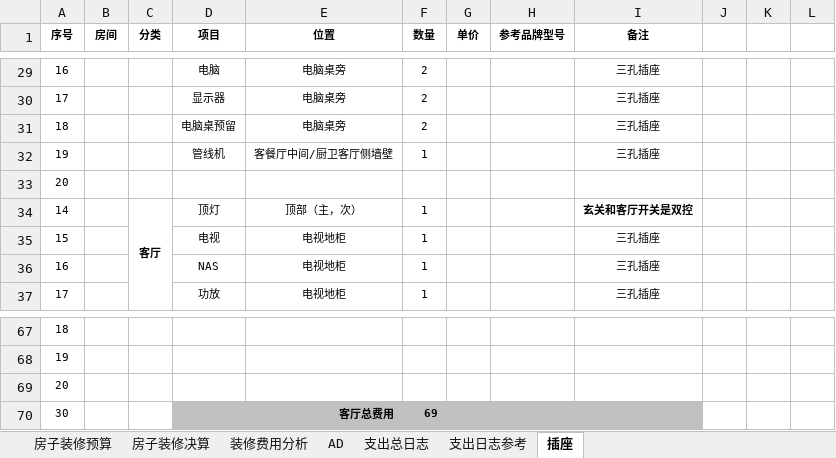
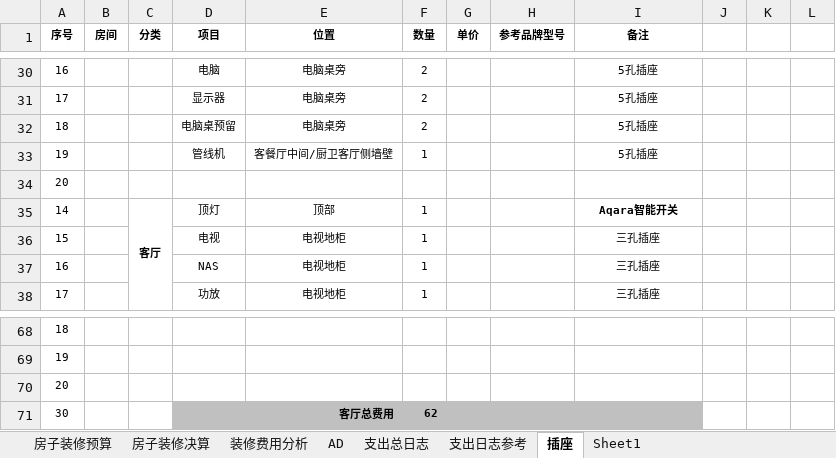
Before and after one commit to bluemaplelu/HomeDesign, an Excel workbook: Buget/01金域世家装修预算.xlsx, sheet 插座, drawn as a sheet; only a part is shown, gaps mark what is left out; values as stored, in another font and other column widths than the file's, no borders; addresses are those after the commit; the diff covers the shown part only; the diff names each change by its address in the sheet, - before the commit and + after, or states it on an @@ line.

```diff
--- a/Buget/01金域世家装修预算.xlsx (sheet 插座)
+++ b/Buget/01金域世家装修预算.xlsx (sheet 插座)
+sheet tab: Sheet1
-I30:I33 (备注): 三孔插座
+I30:I33 (备注): 5孔插座
-E35 (位置): 顶部（主，次）
+E35 (位置): 顶部
-I35 (备注): 玄关和客厅开关是双控
+I35 (备注): Aqara智能开关
-F71 (数量): 69
+F71 (数量): 62
```
Also changed, not shown: 5 added rows, 4 removed rows, 36 edited cells and cell formats elsewhere in this sheet, sheet 支出总日志, charts or pictures, 33 other files.
